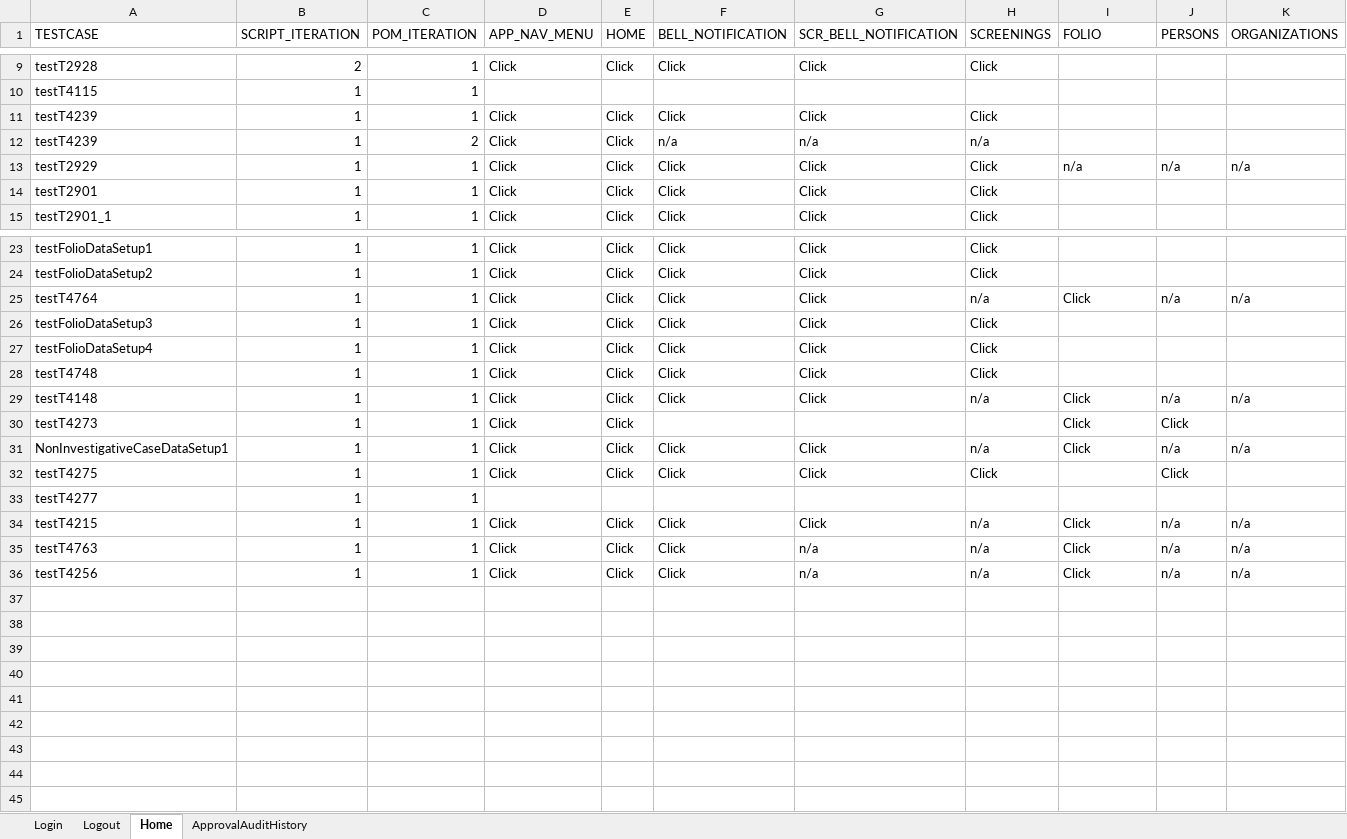
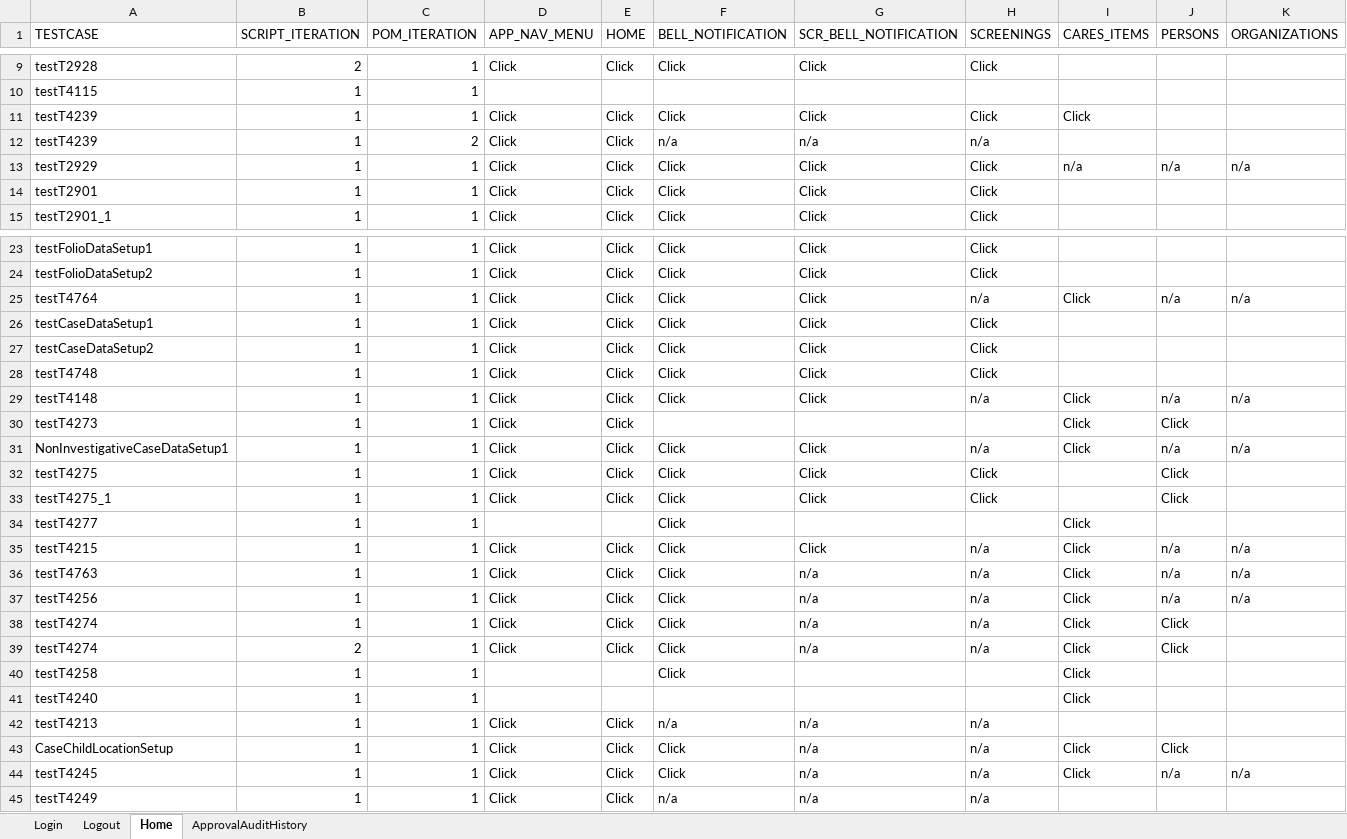
Before and after one commit to Devendra007-star/TestData, an Excel workbook: Common.xlsx, sheet Home, drawn as a sheet; only a part is shown, gaps mark what is left out; values as stored, in another font and other column widths than the file's, no cell formats; addresses are those after the commit; rows hold the shown columns only; the diff names each change by its address in the sheet, - before the commit and + after, or states it on an @@ line.

```diff
--- a/Common.xlsx (sheet Home)
+++ b/Common.xlsx (sheet Home)
-I1: FOLIO
+I1: CARES_ITEMS
-I11 (CARES_ITEMS): (empty)
+I11 (CARES_ITEMS): Click
-A26 (TESTCASE): testFolioDataSetup3
+A26 (TESTCASE): testCaseDataSetup1
-A27 (TESTCASE): testFolioDataSetup4
+A27 (TESTCASE): testCaseDataSetup2
+row 33: testT4275_1 | 1 | 1 | Click | Click | Click | Click | Click |  | Click
-F34 (BELL_NOTIFICATION): (empty)
+F34 (BELL_NOTIFICATION): Click
-I34 (CARES_ITEMS): (empty)
+I34 (CARES_ITEMS): Click
+row 38: testT4274 | 1 | 1 | Click | Click | Click | n/a | n/a | Click | Click
+row 39: testT4274 | 2 | 1 | Click | Click | Click | n/a | n/a | Click | Click
+row 40: testT4258 | 1 | 1 |  |  | Click |  |  | Click
+row 41: testT4240 | 1 | 1 |  |  |  |  |  | Click
+row 42: testT4213 | 1 | 1 | Click | Click | n/a | n/a | n/a
+row 43: CaseChildLocationSetup | 1 | 1 | Click | Click | Click | n/a | n/a | Click | Click
+row 44: testT4245 | 1 | 1 | Click | Click | Click | n/a | n/a | Click | n/a | n/a
+row 45: testT4249 | 1 | 1 | Click | Click | n/a | n/a | n/a
```
Also changed, not shown: sheet Logout, sheet Login, sheet ApprovalAuditHistory, cell formats, Folio.xlsx, TestDataMappingSheet.xlsx, 1 other file.
